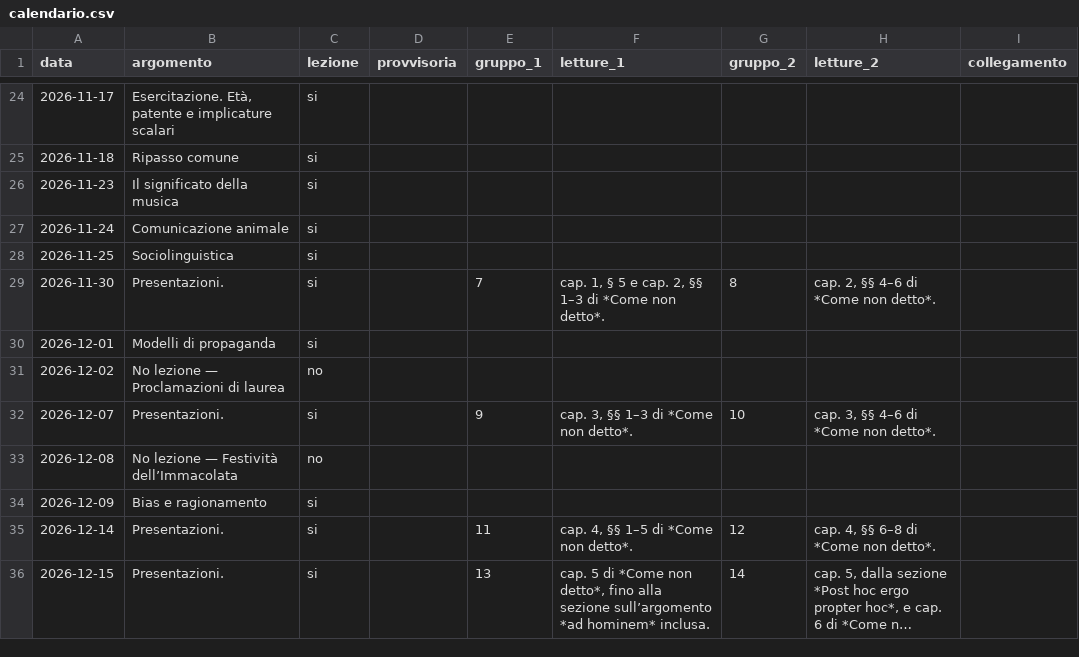
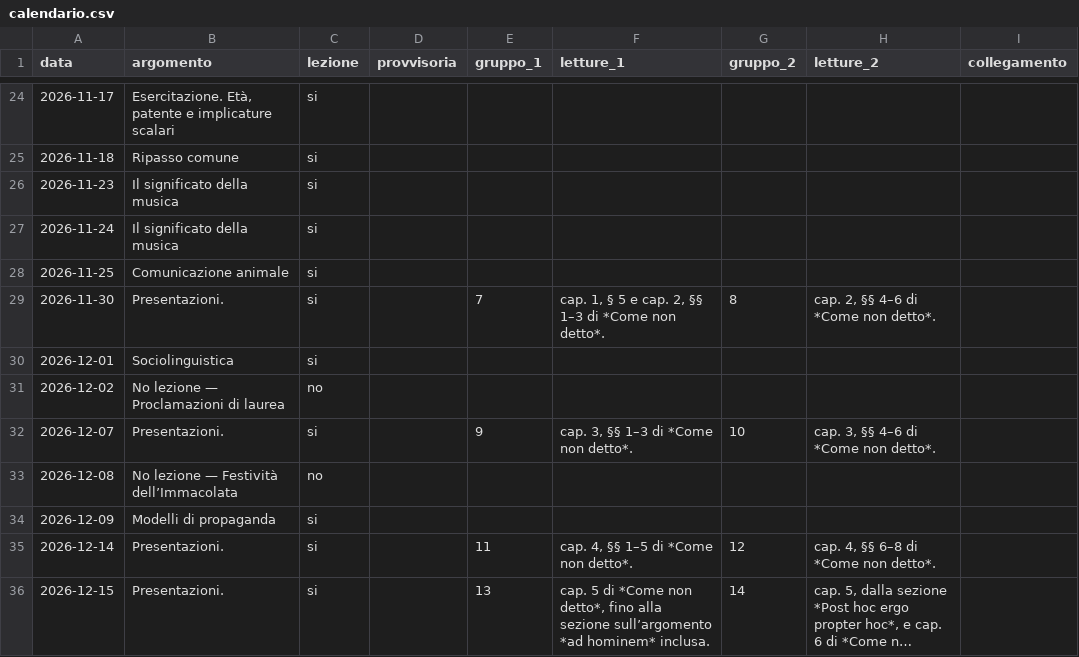
Before and after one commit to semiotica2026unipd/semiotica2026unipd.github.io, a CSV file: _data/calendario.csv, drawn as a sheet; only a part is shown, gaps mark what is left out; long unchanged cells end in ….

Commit message:
Estende la musica al 24 novembre e fa slittare gli argomenti, senza Bias e ragionamento

```diff
--- a/_data/calendario.csv
+++ b/_data/calendario.csv
@@ -26,6 +26,6 @@ data,argomento,lezione,provvisoria,gruppo_1,letture_1,gruppo_2,letture_2,collega
 2026-11-23,Il significato della musica,si,,,,,,
-2026-11-24,Comunicazione animale,si,,,,,,
-2026-11-25,Sociolinguistica,si,,,,,,
+2026-11-24,Il significato della musica,si,,,,,,
+2026-11-25,Comunicazione animale,si,,,,,,
 2026-11-30,Presentazioni.,si,,7,"cap. 1, § 5 e cap. 2, §§ 1–3 di *Come non detto*.",8,"cap. 2, §§ 4–6 di *Come non detto*.",
-2026-12-01,Modelli di propaganda,si,,,,,,
+2026-12-01,Sociolinguistica,si,,,,,,
 2026-12-02,No lezione — Proclamazioni di laurea,no,,,,,,
@@ -33,3 +33,3 @@ data,argomento,lezione,provvisoria,gruppo_1,letture_1,gruppo_2,letture_2,collega
 2026-12-08,No lezione — Festività dell’Immacolata,no,,,,,,
-2026-12-09,Bias e ragionamento,si,,,,,,
+2026-12-09,Modelli di propaganda,si,,,,,,
 2026-12-14,Presentazioni.,si,,11,"cap. 4, §§ 1–5 di *Come non detto*.",12,"cap. 4, §§ 6–8 di *Come non detto*.",
```
Also changed, not shown: 3 other files.
